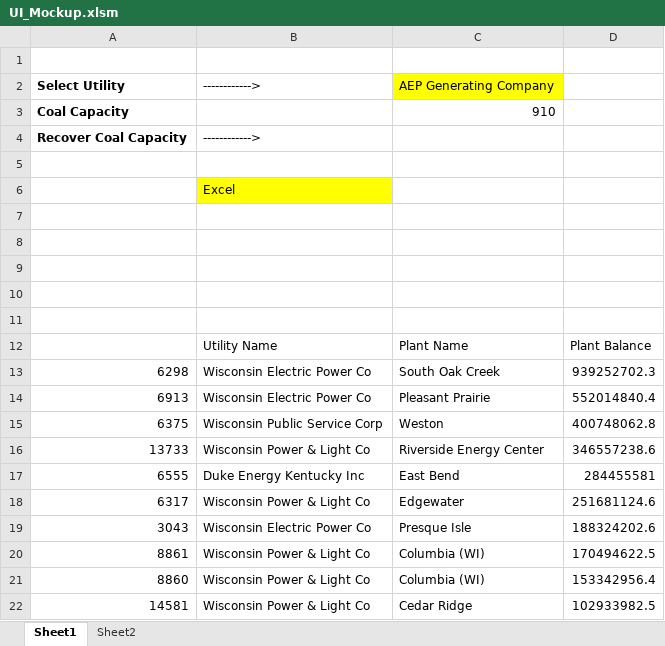
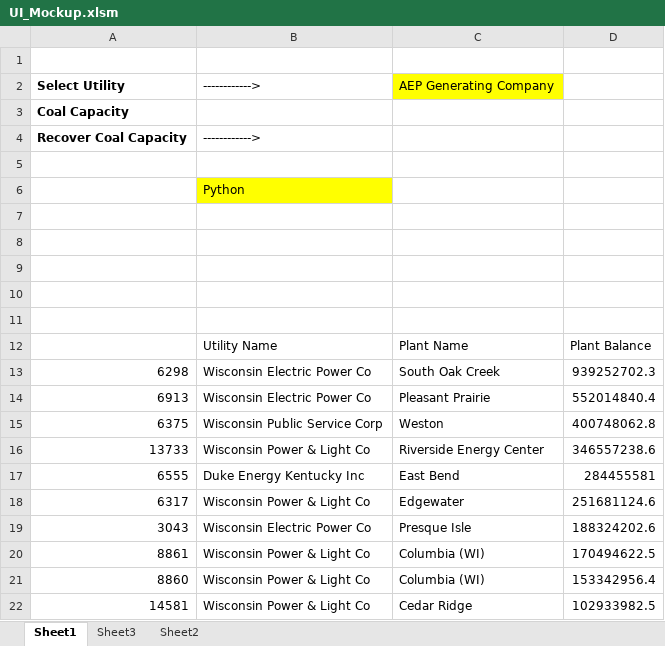
Before and after one commit to richardddli/coal_plant_db, an Excel workbook: UI_Mockup.xlsm, sheet Sheet1, drawn as a sheet; values as stored, in another font and other column widths than the file's, no borders; charts and pictures not drawn; the diff names each change by its address in the sheet, - before the commit and + after, or states it on an @@ line.

```diff
--- a/UI_Mockup.xlsm (sheet Sheet1)
+++ b/UI_Mockup.xlsm (sheet Sheet1)
+sheet tab: Sheet3
-C3: 910
+C3: (empty)
-B6: Excel
+B6: Python
```
Also changed, not shown: sheet Sheet2, charts or pictures, 1 other file.
